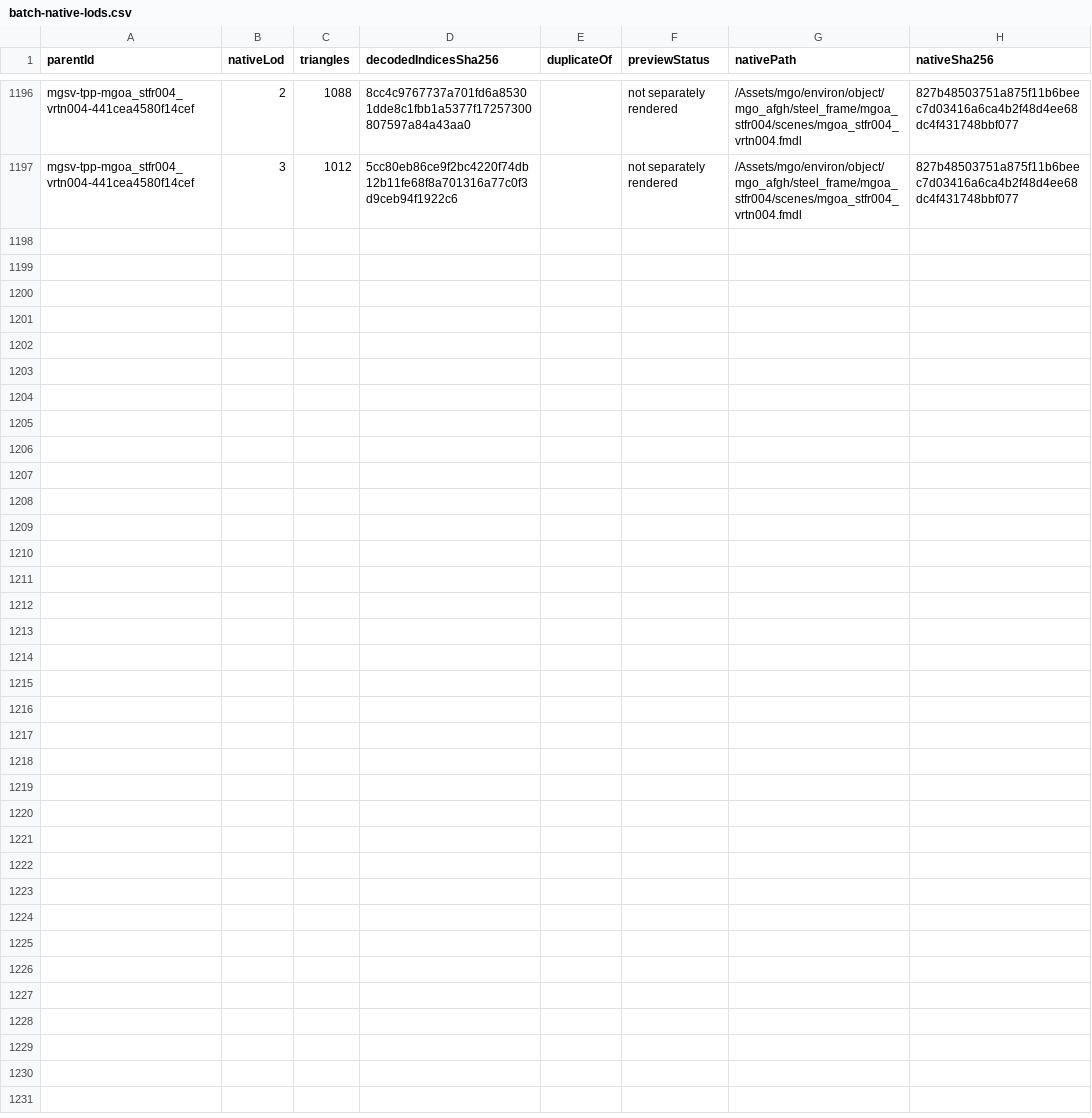
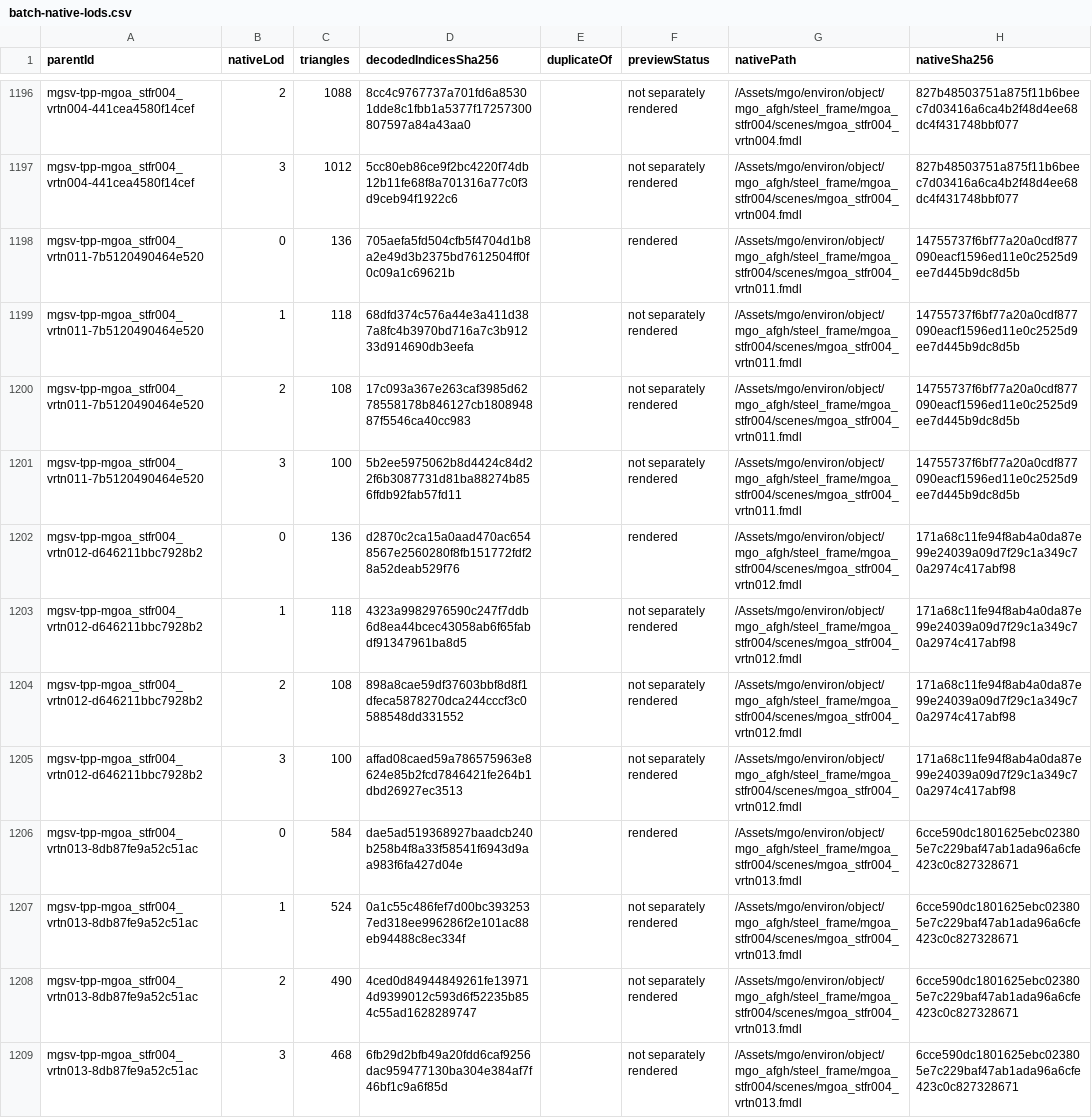
Before and after one commit to arsenal-pt/immersive-mother-base, a CSV file: research/asset-library/batch-native-lods.csv, drawn as a sheet; only a part is shown, gaps mark what is left out.

```diff
--- a/research/asset-library/batch-native-lods.csv
+++ b/research/asset-library/batch-native-lods.csv
@@ -1197 +1197,13 @@ mgsv-tpp-mgoa_stfr004_vrtn004-441cea4580f14cef,2,1088,8cc4c9767737a701fd6a85301d
 mgsv-tpp-mgoa_stfr004_vrtn004-441cea4580f14cef,3,1012,5cc80eb86ce9f2bc4220f74db12b11fe68f8a701316a77c0f3d9ceb94f1922c6,,not separately rendered,/Assets/mgo/environ/object/mgo_afgh/steel_frame/mgoa_stfr004/scenes/mgoa_stfr004_vrtn004.fmdl,827b48503751a875f11b6beec7d03416a6ca4b2f48d4ee68dc4f431748bbf077
+mgsv-tpp-mgoa_stfr004_vrtn011-7b5120490464e520,0,136,705aefa5fd504cfb5f4704d1b8a2e49d3b2375bd7612504ff0f0c09a1c69621b,,rendered,/Assets/mgo/environ/object/mgo_afgh/steel_frame/mgoa_stfr004/scenes/mgoa_stfr004_vrtn011.fmdl,14755737f6bf77a20a0cdf877090eacf1596ed11e0c2525d9ee7d445b9dc8d5b
+mgsv-tpp-mgoa_stfr004_vrtn011-7b5120490464e520,1,118,68dfd374c576a44e3a411d387a8fc4b3970bd716a7c3b91233d914690db3eefa,,not separately rendered,/Assets/mgo/environ/object/mgo_afgh/steel_frame/mgoa_stfr004/scenes/mgoa_stfr004_vrtn011.fmdl,14755737f6bf77a20a0cdf877090eacf1596ed11e0c2525d9ee7d445b9dc8d5b
+mgsv-tpp-mgoa_stfr004_vrtn011-7b5120490464e520,2,108,17c093a367e263caf3985d6278558178b846127cb180894887f5546ca40cc983,,not separately rendered,/Assets/mgo/environ/object/mgo_afgh/steel_frame/mgoa_stfr004/scenes/mgoa_stfr004_vrtn011.fmdl,14755737f6bf77a20a0cdf877090eacf1596ed11e0c2525d9ee7d445b9dc8d5b
+mgsv-tpp-mgoa_stfr004_vrtn011-7b5120490464e520,3,100,5b2ee5975062b8d4424c84d22f6b3087731d81ba88274b856ffdb92fab57fd11,,not separately rendered,/Assets/mgo/environ/object/mgo_afgh/steel_frame/mgoa_stfr004/scenes/mgoa_stfr004_vrtn011.fmdl,14755737f6bf77a20a0cdf877090eacf1596ed11e0c2525d9ee7d445b9dc8d5b
+mgsv-tpp-mgoa_stfr004_vrtn012-d646211bbc7928b2,0,136,d2870c2ca15a0aad470ac6548567e2560280f8fb151772fdf28a52deab529f76,,rendered,/Assets/mgo/environ/object/mgo_afgh/steel_frame/mgoa_stfr004/scenes/mgoa_stfr004_vrtn012.fmdl,171a68c11fe94f8ab4a0da87e99e24039a09d7f29c1a349c70a2974c417abf98
+mgsv-tpp-mgoa_stfr004_vrtn012-d646211bbc7928b2,1,118,4323a9982976590c247f7ddb6d8ea44bcec43058ab6f65fabdf91347961ba8d5,,not separately rendered,/Assets/mgo/environ/object/mgo_afgh/steel_frame/mgoa_stfr004/scenes/mgoa_stfr004_vrtn012.fmdl,171a68c11fe94f8ab4a0da87e99e24039a09d7f29c1a349c70a2974c417abf98
+mgsv-tpp-mgoa_stfr004_vrtn012-d646211bbc7928b2,2,108,898a8cae59df37603bbf8d8f1dfeca5878270dca244cccf3c0588548dd331552,,not separately rendered,/Assets/mgo/environ/object/mgo_afgh/steel_frame/mgoa_stfr004/scenes/mgoa_stfr004_vrtn012.fmdl,171a68c11fe94f8ab4a0da87e99e24039a09d7f29c1a349c70a2974c417abf98
+mgsv-tpp-mgoa_stfr004_vrtn012-d646211bbc7928b2,3,100,affad08caed59a786575963e8624e85b2fcd7846421fe264b1dbd26927ec3513,,not separately rendered,/Assets/mgo/environ/object/mgo_afgh/steel_frame/mgoa_stfr004/scenes/mgoa_stfr004_vrtn012.fmdl,171a68c11fe94f8ab4a0da87e99e24039a09d7f29c1a349c70a2974c417abf98
+mgsv-tpp-mgoa_stfr004_vrtn013-8db87fe9a52c51ac,0,584,dae5ad519368927baadcb240b258b4f8a33f58541f6943d9aa983f6fa427d04e,,rendered,/Assets/mgo/environ/object/mgo_afgh/steel_frame/mgoa_stfr004/scenes/mgoa_stfr004_vrtn013.fmdl,6cce590dc1801625ebc023805e7c229baf47ab1ada96a6cfe423c0c827328671
+mgsv-tpp-mgoa_stfr004_vrtn013-8db87fe9a52c51ac,1,524,0a1c55c486fef7d00bc3932537ed318ee996286f2e101ac88eb94488c8ec334f,,not separately rendered,/Assets/mgo/environ/object/mgo_afgh/steel_frame/mgoa_stfr004/scenes/mgoa_stfr004_vrtn013.fmdl,6cce590dc1801625ebc023805e7c229baf47ab1ada96a6cfe423c0c827328671
+mgsv-tpp-mgoa_stfr004_vrtn013-8db87fe9a52c51ac,2,490,4ced0d84944849261fe139714d9399012c593d6f52235b854c55ad1628289747,,not separately rendered,/Assets/mgo/environ/object/mgo_afgh/steel_frame/mgoa_stfr004/scenes/mgoa_stfr004_vrtn013.fmdl,6cce590dc1801625ebc023805e7c229baf47ab1ada96a6cfe423c0c827328671
+mgsv-tpp-mgoa_stfr004_vrtn013-8db87fe9a52c51ac,3,468,6fb29d2bfb49a20fdd6caf9256dac959477130ba304e384af7f46bf1c9a6f85d,,not separately rendered,/Assets/mgo/environ/object/mgo_afgh/steel_frame/mgoa_stfr004/scenes/mgoa_stfr004_vrtn013.fmdl,6cce590dc1801625ebc023805e7c229baf47ab1ada96a6cfe423c0c827328671
```
Also changed, not shown: research/asset-library/catalogue.csv, research/asset-library/display-catalogue.csv, 20 other files.
